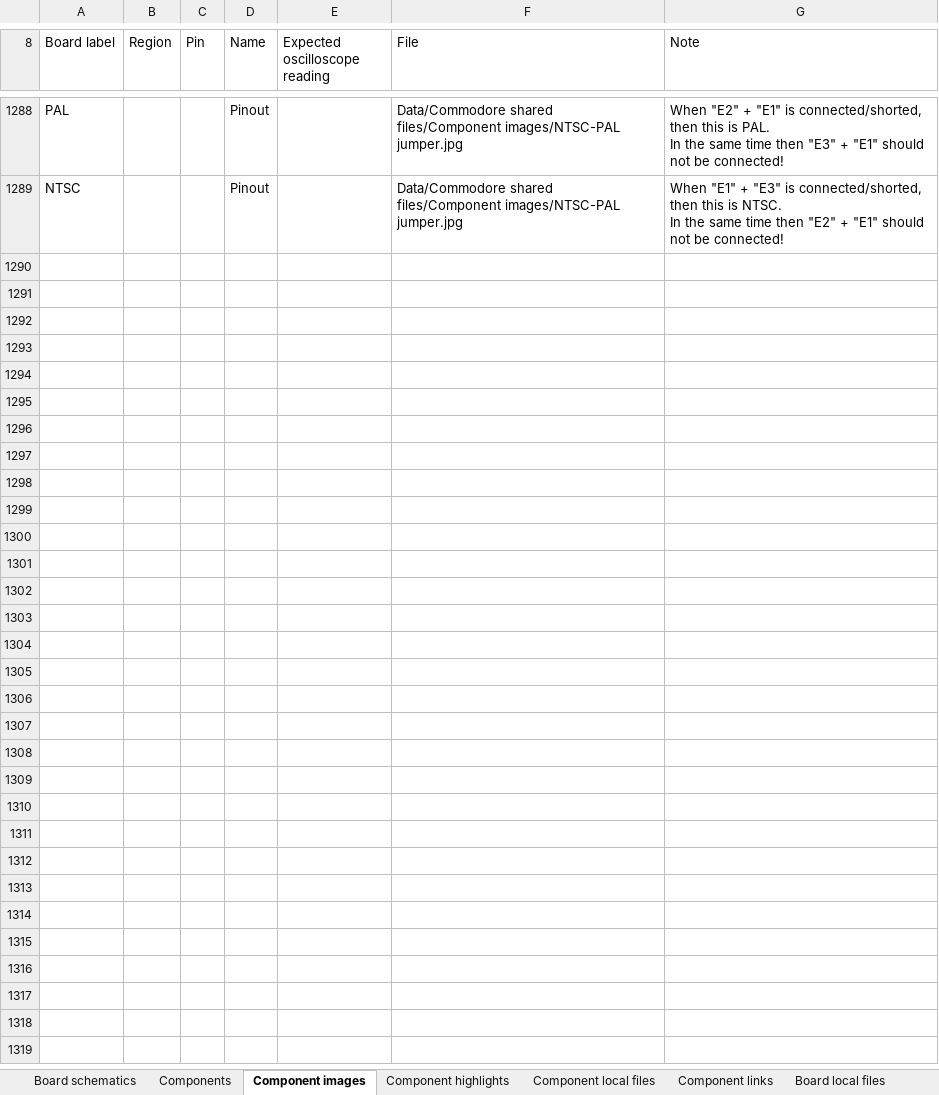
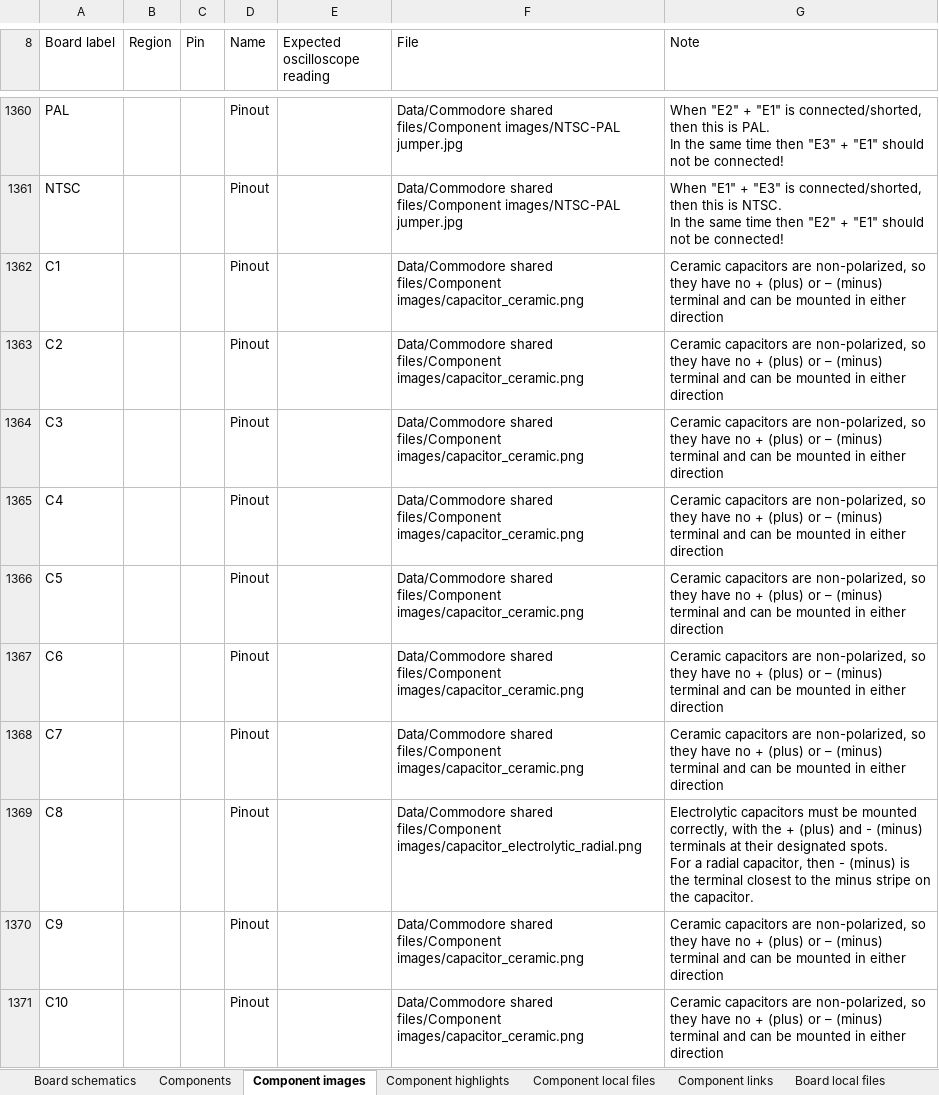
Before and after one commit to HovKlan-DH/Commodore-Repair-Toolbox, an Excel workbook: Data/Commodore 64/250407/Data C64 250407.xlsx, sheet Component images, drawn as a sheet; only a part is shown, gaps mark what is left out; values as stored, in another font and other column widths than the file's, no cell formats; ↵ is a line break in a cell; the diff covers the shown part only; the diff names each change by its address in the sheet, - before the commit and + after, or states it on an @@ line.

```diff
--- a/Data/Commodore 64/250407/Data C64 250407.xlsx (sheet Component images)
+++ b/Data/Commodore 64/250407/Data C64 250407.xlsx (sheet Component images)
+row 1362: C1 |  |  | Pinout |  | Data/Commodore shared files/Component images/capacitor_ceramic.png | Ceramic capacitors are non-polarized, so they have no + (plus) or – (minus) terminal and can be mounted in either direction
+row 1363: C2 |  |  | Pinout |  | Data/Commodore shared files/Component images/capacitor_ceramic.png | Ceramic capacitors are non-polarized, so they have no + (plus) or – (minus) terminal and can be mounted in either direction
+row 1364: C3 |  |  | Pinout |  | Data/Commodore shared files/Component images/capacitor_ceramic.png | Ceramic capacitors are non-polarized, so they have no + (plus) or – (minus) terminal and can be mounted in either direction
+row 1365: C4 |  |  | Pinout |  | Data/Commodore shared files/Component images/capacitor_ceramic.png | Ceramic capacitors are non-polarized, so they have no + (plus) or – (minus) terminal and can be mounted in either direction
+row 1366: C5 |  |  | Pinout |  | Data/Commodore shared files/Component images/capacitor_ceramic.png | Ceramic capacitors are non-polarized, so they have no + (plus) or – (minus) terminal and can be mounted in either direction
+row 1367: C6 |  |  | Pinout |  | Data/Commodore shared files/Component images/capacitor_ceramic.png | Ceramic capacitors are non-polarized, so they have no + (plus) or – (minus) terminal and can be mounted in either direction
+row 1368: C7 |  |  | Pinout |  | Data/Commodore shared files/Component images/capacitor_ceramic.png | Ceramic capacitors are non-polarized, so they have no + (plus) or – (minus) terminal and can be mounted in either direction
+row 1369: C8 |  |  | Pinout |  | Data/Commodore shared files/Component images/capacitor_electrolytic_radial.png | Electrolytic capacitors must be mounted correctly, with the + (plus) and - (minus) terminals at their designated spots. ↵ For a radial capacitor, then - (minus) is the terminal closest to the minus stripe on the capacitor.
+row 1370: C9 |  |  | Pinout |  | Data/Commodore shared files/Component images/capacitor_ceramic.png | Ceramic capacitors are non-polarized, so they have no + (plus) or – (minus) terminal and can be mounted in either direction
+row 1371: C10 |  |  | Pinout |  | Data/Commodore shared files/Component images/capacitor_ceramic.png | Ceramic capacitors are non-polarized, so they have no + (plus) or – (minus) terminal and can be mounted in either direction
```
Also changed, not shown: 188 added rows, 3 removed rows and 44 edited cells elsewhere in this sheet, sheet Components, sheet Board schematics, cell formats, 45 other files.
